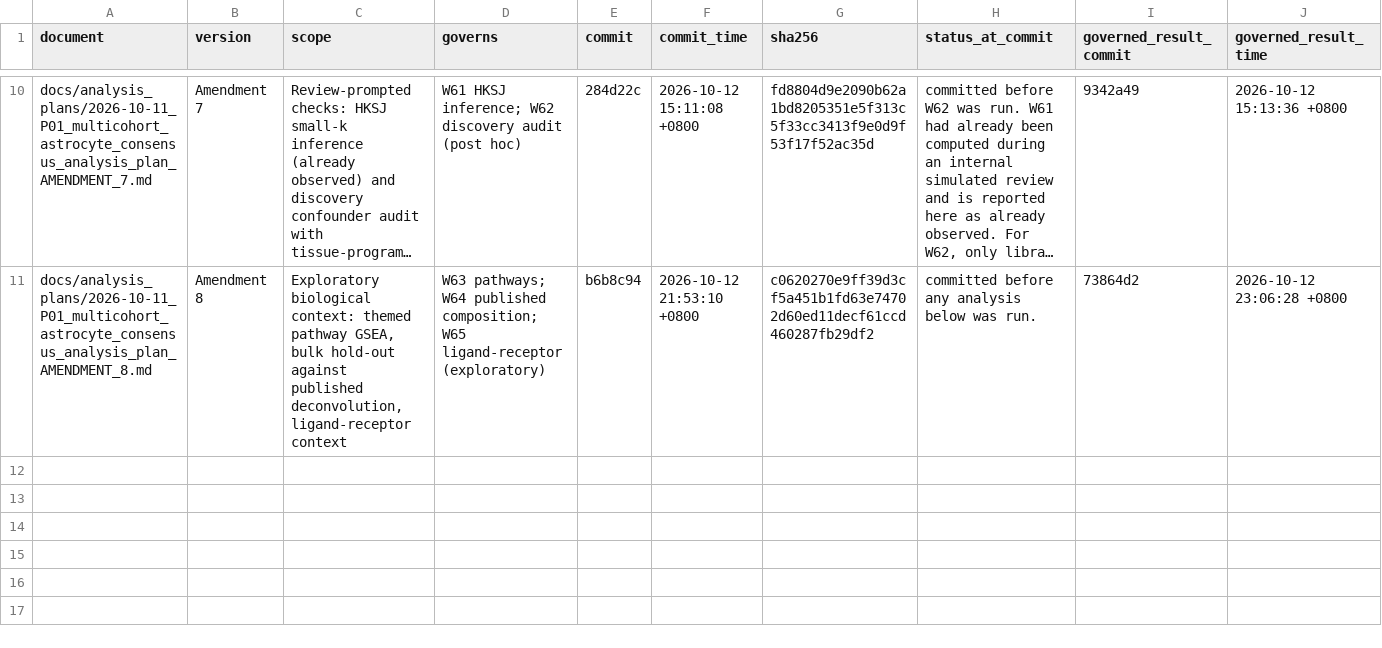
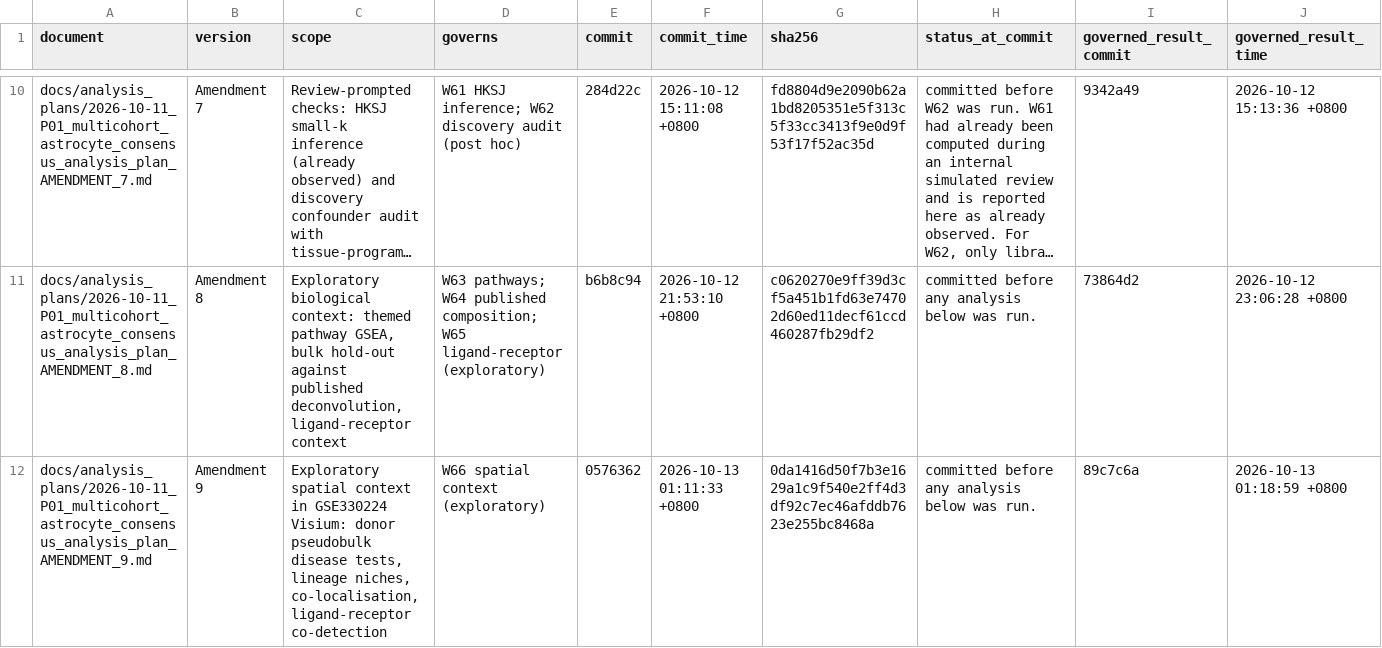
Before and after one commit to guokai8/ALS_Multicohort, a TSV file: docs/supplementary_tables/Supplementary_Table_S1_plan_and_amendments.tsv, drawn as a sheet; only a part is shown, gaps mark what is left out; long unchanged cells end in …; the diff names each change by its address in the sheet, - before the commit and + after, or states it on an @@ line.

```diff
--- a/docs/supplementary_tables/Supplementary_Table_S1_plan_and_amendments.tsv
+++ b/docs/supplementary_tables/Supplementary_Table_S1_plan_and_amendments.tsv
+row 12: docs/analysis_plans/2026-10-11_P01_multicohort_astrocyte_consensus_analysis_plan_AMENDMENT_9.md | Amendment 9 | Exploratory spatial context in GSE330224 Visium: donor pseudobulk disease tests, lineage niches, co-localisation, ligand-receptor co-detection | W66 spatial context (exploratory) | 0576362 | 2026-10-13 01:11:33 +0800 | 0da1416d50f7b3e1629a1c9f540e2ff4d3df92c7ec46afddb7623e255bc8468a | committed before any analysis below was run. | 89c7c6a | 2026-10-13 01:18:59 +0800
```
Also changed, not shown: docs/supplementary_tables/Supplementary_Table_S3_deviations.tsv, 15 other files.
